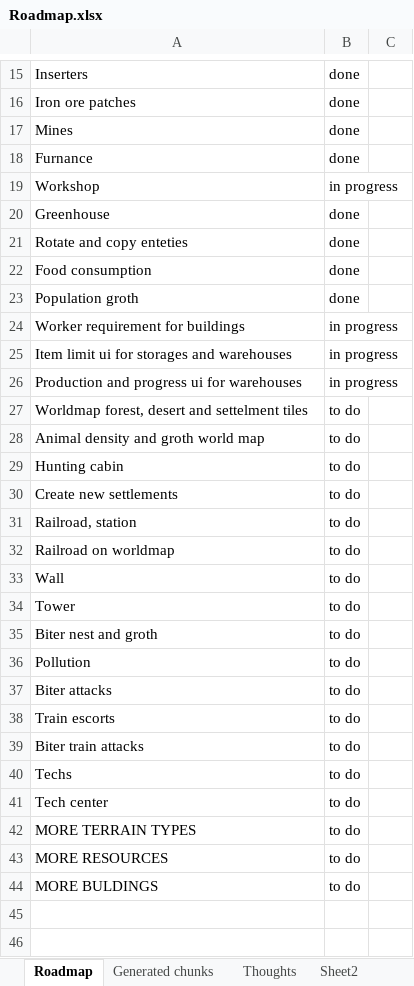
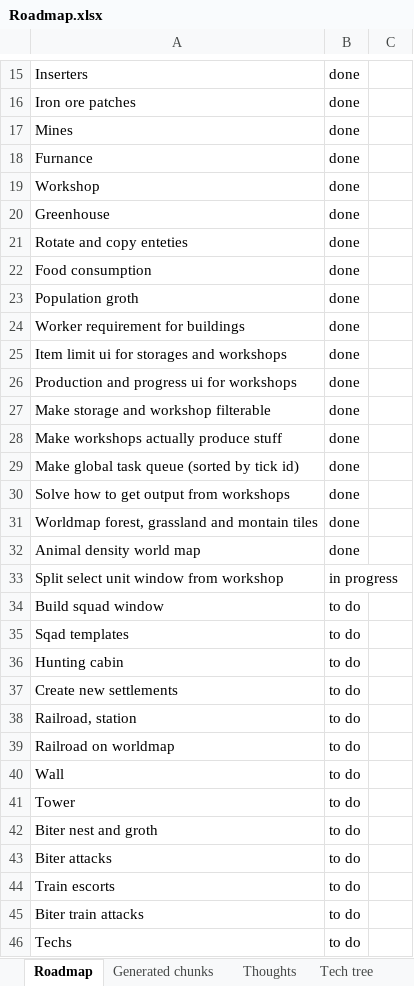
Before and after one commit to Mabbus44/TheEmpiredev_0.0.1, an Excel workbook: Roadmap.xlsx, sheet Roadmap, drawn as a sheet; only a part is shown, gaps mark what is left out; the shorter side is filled out with more unchanged rows; values as stored, in another font and other column widths than the file's, no borders; conditional formats not drawn; removed rows and columns are numbered as before the commit, all else as after; the diff names each change by its address in the sheet, - before the commit and + after, or states it on an @@ line.

Commit message:
Worldmap with animals

```diff
--- a/Roadmap.xlsx (sheet Roadmap)
+++ b/Roadmap.xlsx (sheet Roadmap)
+sheet tab: Tech tree
-B19: in progress
+B19: done
-B24: in progress
+B24: done
+row 25: Item limit ui for storages and workshops | done
+row 26: Production and progress ui for workshops | done
+row 27: Make storage and workshop filterable | done
+row 28: Make workshops actually produce stuff | done
+row 29: Make global task queue (sorted by tick id) | done
+row 30: Solve how to get output from workshops | done
+row 31: Worldmap forest, grassland and montain tiles | done
+row 32: Animal density world map | done
-A33: Item limit ui for storages and warehouses
+A33: Split select unit window from workshop
-row 26: Production and progress ui for warehouses | in progress
-A34: Worldmap forest, desert and settelment tiles
+A34: Build squad window
-A35: Animal density and groth world map
+A35: Sqad templates
-row 36: Pollution | to do
```
Also changed, not shown: sheet Thoughts, other sheet tabs, charts or pictures, 21 other files.
